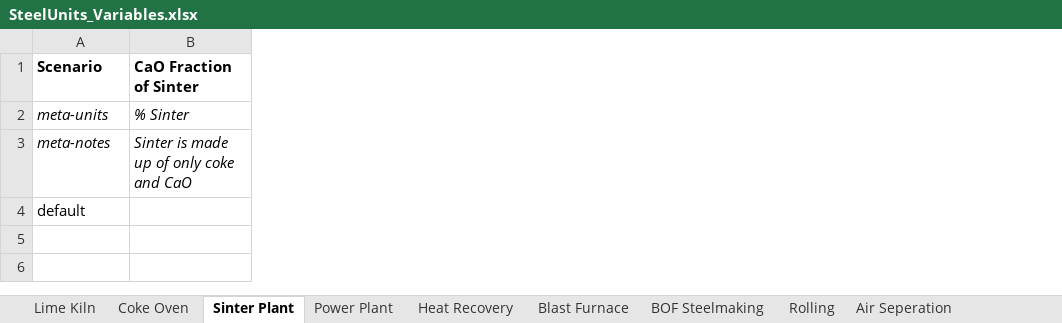
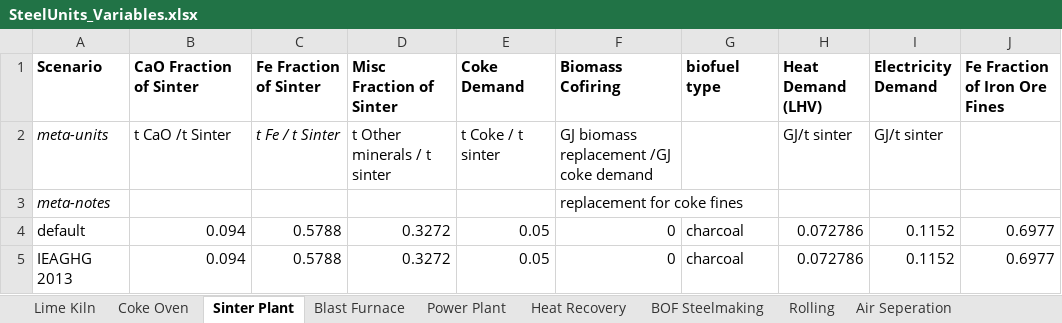
Before and after one commit to concoctions/BlackBlox, an Excel workbook: data/steel/SteelUnits_Variables.xlsx, sheet Sinter Plant, drawn as a sheet; values as stored, in another font and other column widths than the file's, no borders; the diff names each change by its address in the sheet, - before the commit and + after, or states it on an @@ line.

Commit message:
added data for sinter plant and blast furnace

```diff
--- a/data/steel/SteelUnits_Variables.xlsx (sheet Sinter Plant)
+++ b/data/steel/SteelUnits_Variables.xlsx (sheet Sinter Plant)
@@ sheet tab order changed: Lime Kiln | Coke Oven | Sinter Plant | Blast Furnace | Power Plant | Heat Recovery | BOF Steelmaking | Rolling | Air Seperation @@
+column C (Fe Fraction of Sinter), rows 2-4: t Fe / t Sinter |  | 0.5788
+column D (Misc Fraction of Sinter), rows 2-4: t Other minerals / t sinter |  | 0.3272
+column E (Coke Demand), rows 2-4: t Coke / t sinter |  | 0.05
+column F (Biomass Cofiring), rows 2-4: GJ biomass replacement /GJ coke demand | replacement for coke fines | 0
+column G (biofuel type), row 4: charcoal
+column H (Heat Demand (LHV)), rows 2-4: GJ/t sinter |  | 0.072786
+column I (Electricity Demand), rows 2-4: GJ/t sinter |  | 0.1152
+column J (Fe Fraction of Iron Ore Fines), row 4: 0.6977
-B2 (CaO Fraction of Sinter): % Sinter
+B2 (CaO Fraction of Sinter): t CaO /t Sinter
-B2 italic: on
+B2 italic: off
-B3 (CaO Fraction of Sinter): Sinter is made up of only coke and CaO
+B3 (CaO Fraction of Sinter): (empty)
-B4 (CaO Fraction of Sinter): (empty)
+B4 (CaO Fraction of Sinter): 0.094
+row 5: IEAGHG 2013 | 0.094 | 0.5788 | 0.3272 | 0.05 | 0 | charcoal | 0.072786 | 0.1152 | 0.6977
```
Also changed, not shown: sheet Blast Furnace, sheet Coke Oven, data/fuels.xlsx, data/steel/SteelUnits_Relationships.xlsx, 1 other file.
